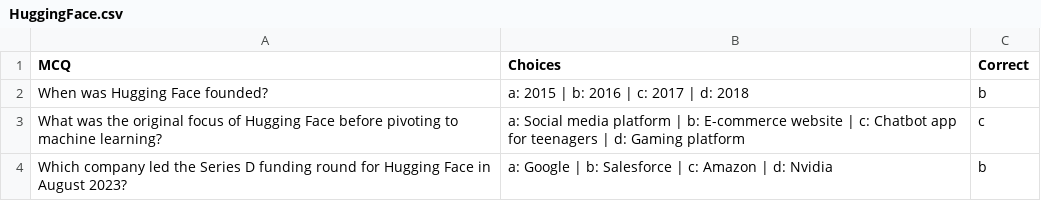
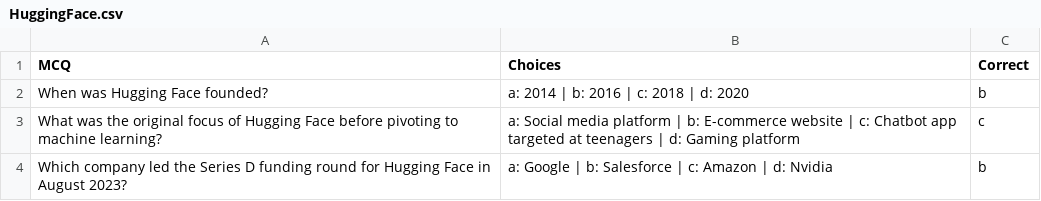
Before and after one commit to sharhaan304/mcqgen, a CSV file: experiment/HuggingFace.csv, drawn as a sheet.

```diff
--- a/experiment/HuggingFace.csv
+++ b/experiment/HuggingFace.csv
@@ -1,4 +1,4 @@
 MCQ,Choices,Correct
-When was Hugging Face founded?,a: 2015 | b: 2016 | c: 2017 | d: 2018,b
-What was the original focus of Hugging Face before pivoting to machine learning?,a: Social media platform | b: E-commerce website | c: Chatbot app for teenagers | d: Gaming platform,c
+When was Hugging Face founded?,a: 2014 | b: 2016 | c: 2018 | d: 2020,b
+What was the original focus of Hugging Face before pivoting to machine learning?,a: Social media platform | b: E-commerce website | c: Chatbot app targeted at teenagers | d: Gaming platform,c
 Which company led the Series D funding round for Hugging Face in August 2023?,a: Google | b: Salesforce | c: Amazon | d: Nvidia,b
```
Also changed, not shown: 5 other files.
